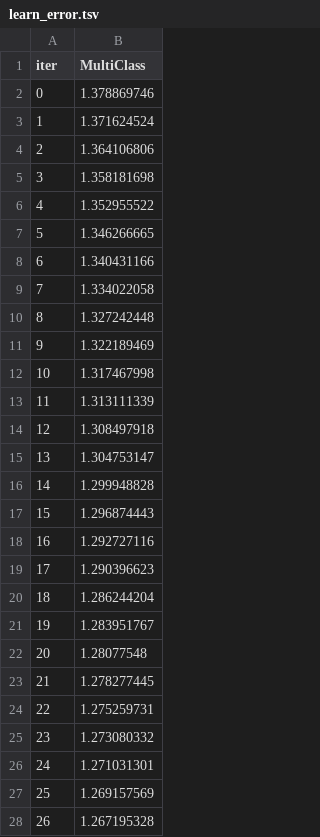
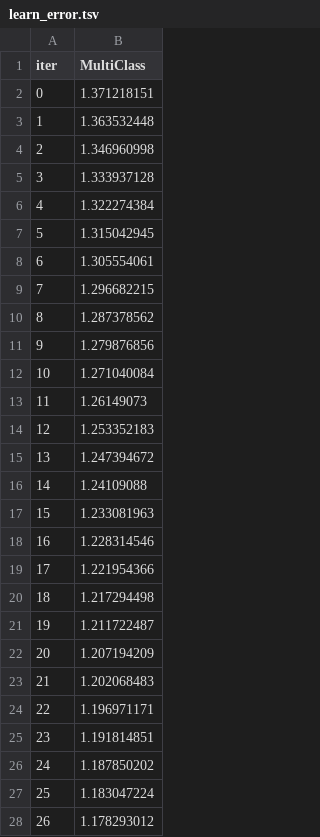
Before and after one commit to lucasdonaire/active-vision, a TSV file: catboost_info/learn_error.tsv, drawn as a sheet; only a part is shown; the diff covers the shown part only.

```diff
--- a/catboost_info/learn_error.tsv
+++ b/catboost_info/learn_error.tsv
@@ -1,28 +1,28 @@
 iter	MultiClass
-0	1.378869746
-1	1.371624524
-2	1.364106806
-3	1.358181698
-4	1.352955522
-5	1.346266665
-6	1.340431166
-7	1.334022058
-8	1.327242448
-9	1.322189469
-10	1.317467998
-11	1.313111339
-12	1.308497918
-13	1.304753147
-14	1.299948828
-15	1.296874443
-16	1.292727116
-17	1.290396623
-18	1.286244204
-19	1.283951767
-20	1.28077548
-21	1.278277445
-22	1.275259731
-23	1.273080332
-24	1.271031301
-25	1.269157569
-26	1.267195328
+0	1.371218151
+1	1.363532448
+2	1.346960998
+3	1.333937128
+4	1.322274384
+5	1.315042945
+6	1.305554061
+7	1.296682215
+8	1.287378562
+9	1.279876856
+10	1.271040084
+11	1.26149073
+12	1.253352183
+13	1.247394672
+14	1.24109088
+15	1.233081963
+16	1.228314546
+17	1.221954366
+18	1.217294498
+19	1.211722487
+20	1.207194209
+21	1.202068483
+22	1.196971171
+23	1.191814851
+24	1.187850202
+25	1.183047224
+26	1.178293012
```
Also changed, not shown: 97 edited cells elsewhere in this file, catboost_info/time_left.tsv, 4 other files.
